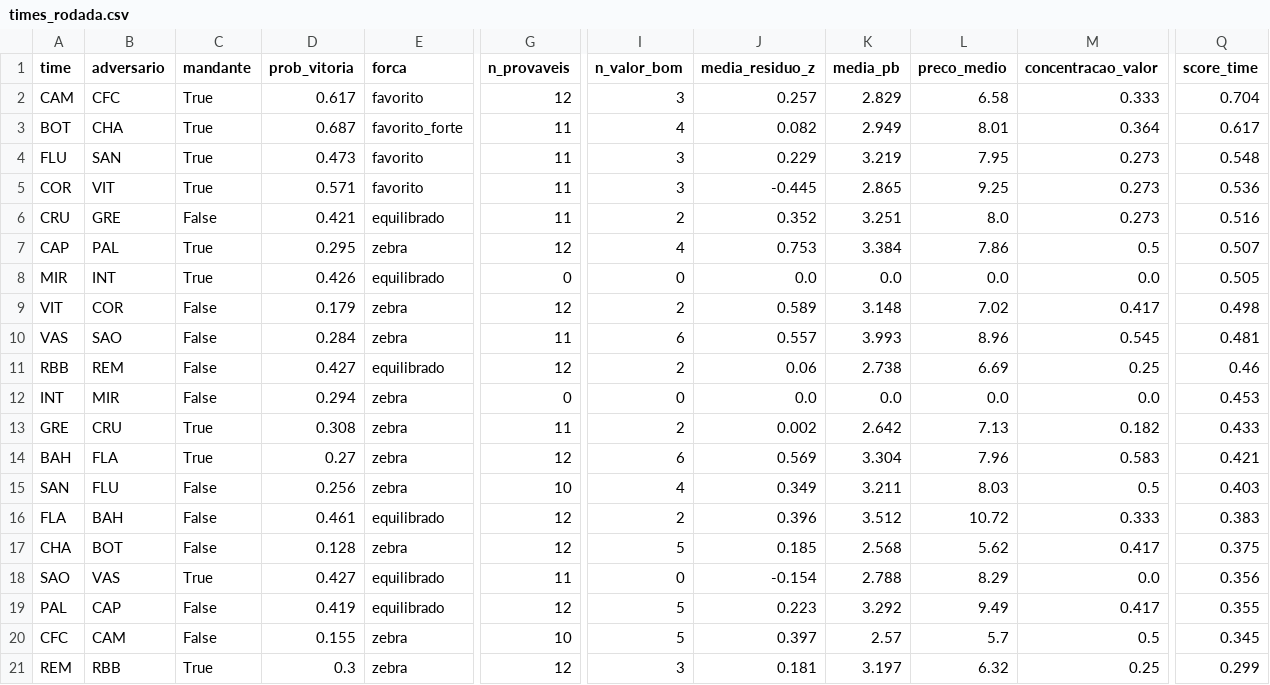
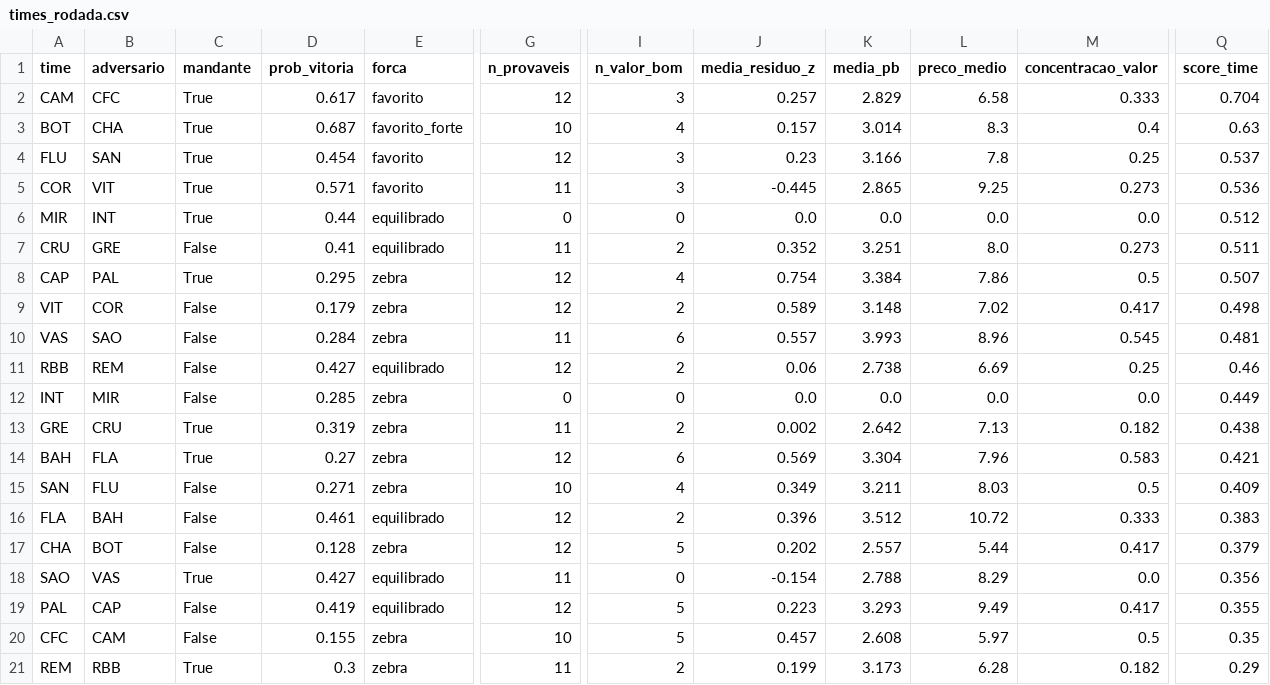
Before and after one commit to FilipeNamorato/namoratosdashboard, a CSV file: docs/data/current/times_rodada.csv, drawn as a sheet; only a part is shown, gaps mark what is left out; removed rows and columns are numbered as before the commit, all else as after; rows hold the shown columns only; the diff names each change by its address in the sheet, - before the commit and + after, or states it on an @@ line.

```diff
--- a/docs/data/current/times_rodada.csv
+++ b/docs/data/current/times_rodada.csv
-G3 (n_provaveis): 11
+G3 (n_provaveis): 10
-J3 (media_residuo_z): 0.082
+J3 (media_residuo_z): 0.157
-K3 (media_pb): 2.949
+K3 (media_pb): 3.014
-L3 (preco_medio): 8.01
+L3 (preco_medio): 8.3
-M3 (concentracao_valor): 0.364
+M3 (concentracao_valor): 0.4
-Q3 (score_time): 0.617
+Q3 (score_time): 0.63
-D4 (prob_vitoria): 0.473
+D4 (prob_vitoria): 0.454
-G4 (n_provaveis): 11
+G4 (n_provaveis): 12
-J4 (media_residuo_z): 0.229
+J4 (media_residuo_z): 0.23
-K4 (media_pb): 3.219
+K4 (media_pb): 3.166
-L4 (preco_medio): 7.95
+L4 (preco_medio): 7.8
-M4 (concentracao_valor): 0.273
+M4 (concentracao_valor): 0.25
-Q4 (score_time): 0.548
+Q4 (score_time): 0.537
+row 6: MIR | INT | True | 0.44 | equilibrado | 0 | 0 | 0.0 | 0.0 | 0.0 | 0.0 | 0.512
-D7 (prob_vitoria): 0.421
+D7 (prob_vitoria): 0.41
-Q7 (score_time): 0.516
+Q7 (score_time): 0.511
-J8 (media_residuo_z): 0.753
+J8 (media_residuo_z): 0.754
-row 8: MIR | INT | True | 0.426 | equilibrado | 0 | 0 | 0.0 | 0.0 | 0.0 | 0.0 | 0.505
-D12 (prob_vitoria): 0.294
+D12 (prob_vitoria): 0.285
-Q12 (score_time): 0.453
+Q12 (score_time): 0.449
-D13 (prob_vitoria): 0.308
+D13 (prob_vitoria): 0.319
-Q13 (score_time): 0.433
+Q13 (score_time): 0.438
-D15 (prob_vitoria): 0.256
+D15 (prob_vitoria): 0.271
-Q15 (score_time): 0.403
+Q15 (score_time): 0.409
-J17 (media_residuo_z): 0.185
+J17 (media_residuo_z): 0.202
-K17 (media_pb): 2.568
+K17 (media_pb): 2.557
-L17 (preco_medio): 5.62
+L17 (preco_medio): 5.44
-Q17 (score_time): 0.375
+Q17 (score_time): 0.379
-K19 (media_pb): 3.292
+K19 (media_pb): 3.293
-J20 (media_residuo_z): 0.397
+J20 (media_residuo_z): 0.457
-K20 (media_pb): 2.57
+K20 (media_pb): 2.608
-L20 (preco_medio): 5.7
+L20 (preco_medio): 5.97
-Q20 (score_time): 0.345
+Q20 (score_time): 0.35
-G21 (n_provaveis): 12
+G21 (n_provaveis): 11
-I21 (n_valor_bom): 3
+I21 (n_valor_bom): 2
-J21 (media_residuo_z): 0.181
+J21 (media_residuo_z): 0.199
-K21 (media_pb): 3.197
+K21 (media_pb): 3.173
-L21 (preco_medio): 6.32
+L21 (preco_medio): 6.28
-M21 (concentracao_valor): 0.25
+M21 (concentracao_valor): 0.182
-Q21 (score_time): 0.299
+Q21 (score_time): 0.29
```
Also changed, not shown: docs/data/current/atletas.csv, docs/data/current/log.csv, 11 other files.
